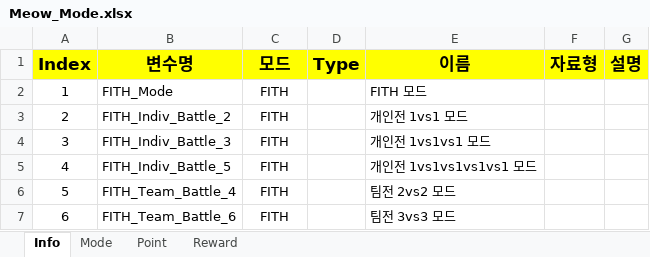
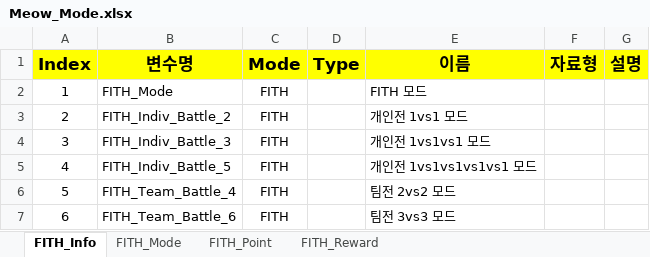
Before and after one commit to sadending82/FestivalTownProject, an Excel workbook: Server/Server/GameData/Meow_Mode.xlsx, sheet FITH_Info, drawn as a sheet; only a part is shown; values as stored, in another font and other column widths than the file's, no borders; the diff names each change by its address in the sheet, - before the commit and + after, or states it on an @@ line.

Commit message:
Mode add

```diff
--- a/Server/Server/GameData/Meow_Mode.xlsx (sheet FITH_Info)
+++ b/Server/Server/GameData/Meow_Mode.xlsx (sheet FITH_Info)
-sheet tab: Info
+sheet tab: FITH_Info
-sheet tab: Mode
+sheet tab: FITH_Mode
-sheet tab: Point
+sheet tab: FITH_Point
-sheet tab: Reward
+sheet tab: FITH_Reward
-C1: 모드
+C1: Mode
```
Also changed, not shown: sheet FITH_Point, sheet FITH_Mode, formulas that keep their value.
